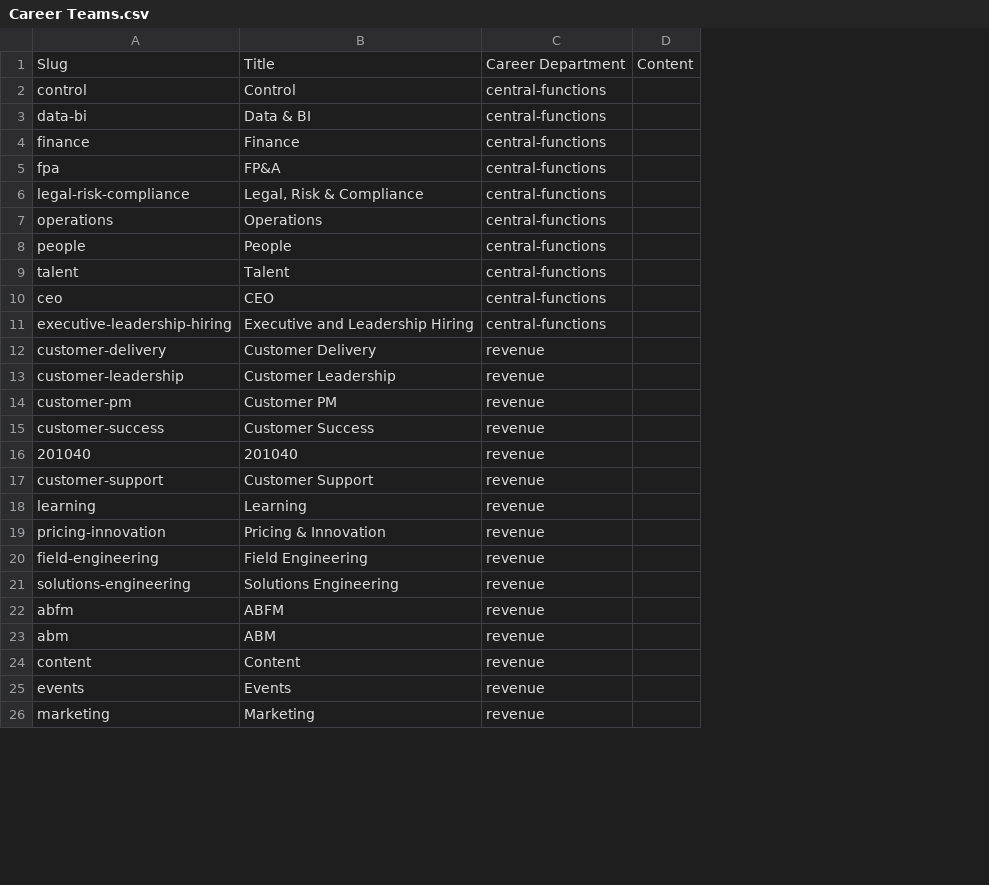
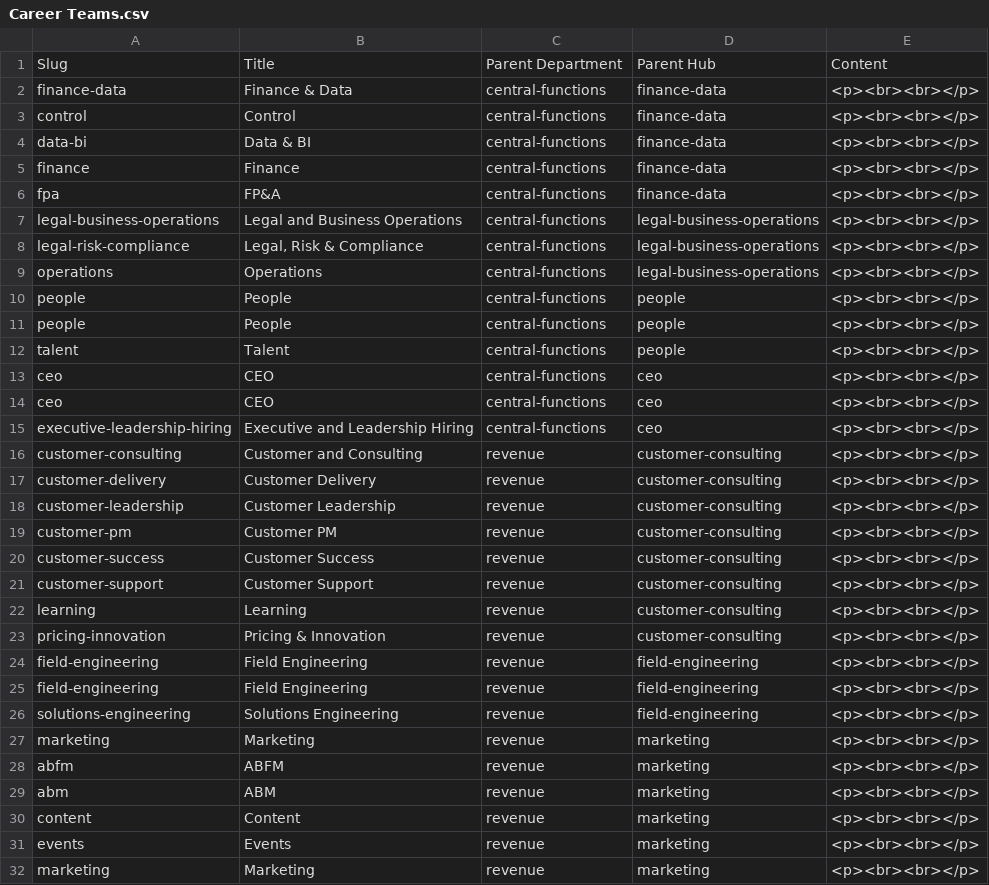
Before and after one commit to shoreditchdesign/sandbox, a CSV file: Career Teams.csv, drawn as a sheet; only a part is shown; removed rows and columns are numbered as before the commit, all else as after; the diff covers the shown part only; the diff names each change by its address in the sheet, - before the commit and + after, or states it on an @@ line.

```diff
--- a/Career Teams.csv
+++ b/Career Teams.csv
-column D, row 1: Content
+column D, row 1: Parent Hub; rows 3-6: all finance-data; rows 8-10: legal-business-operations | legal-business-operations | people; rows 12-13: people | ceo; row 15: ceo; rows 17-24: customer-consulting | customer-consulting | customer-consulting | customer-consulting | customer-consulting | customer-consulting | customer-consulting | field-engineering; row 26: field-engineering; rows 28-32: all marketing
+column E, row 1: Content; rows 3-6: all <p><br><br></p>; rows 8-10: all <p><br><br></p>; rows 12-13: <p><br><br></p> | <p><br><br></p>; row 15: <p><br><br></p>; rows 17-24: all <p><br><br></p>; row 26: <p><br><br></p>; rows 28-32: all <p><br><br></p>
-C1: Career Department
+C1: Parent Department
+row 2: finance-data | Finance & Data | central-functions | finance-data | <p><br><br></p>
+row 7: legal-business-operations | Legal and Business Operations | central-functions | legal-business-operations | <p><br><br></p>
+row 11: people | People | central-functions | people | <p><br><br></p>
+row 14: ceo | CEO | central-functions | ceo | <p><br><br></p>
+row 16: customer-consulting | Customer and Consulting | revenue | customer-consulting | <p><br><br></p>
-row 16: 201040 | 201040 | revenue
+row 25: field-engineering | Field Engineering | revenue | field-engineering | <p><br><br></p>
+row 27: marketing | Marketing | revenue | marketing | <p><br><br></p>
```
Also changed, not shown: 5 added rows and 3 edited cells elsewhere in this file, 5 other files.
